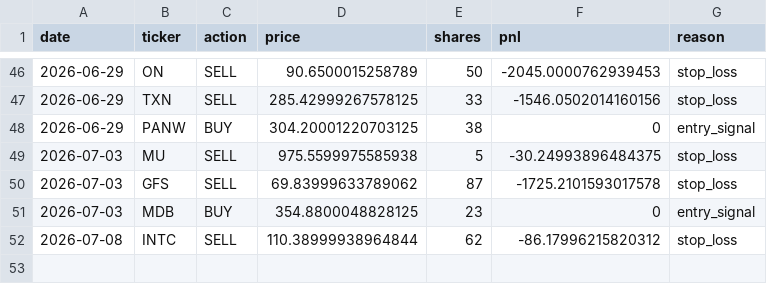
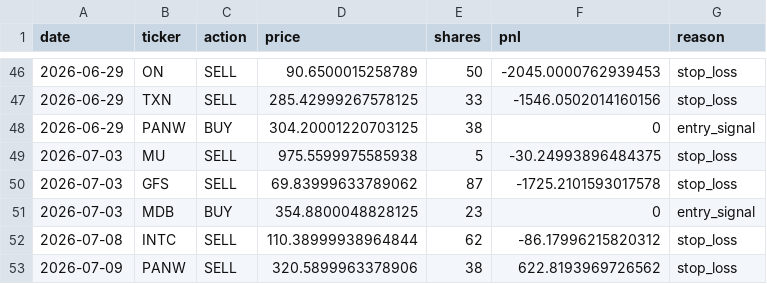
Before and after one commit to AakashMandyam/stock-scanner, a CSV file: trades.csv, drawn as a sheet; only a part is shown, gaps mark what is left out; the diff names each change by its address in the sheet, - before the commit and + after, or states it on an @@ line.

```diff
--- a/trades.csv
+++ b/trades.csv
+row 53: 2026-07-09 | PANW | SELL | 320.5899963378906 | 38 | 622.8193969726562 | stop_loss
```
Also changed, not shown: scan_log.csv, 2 other files.
